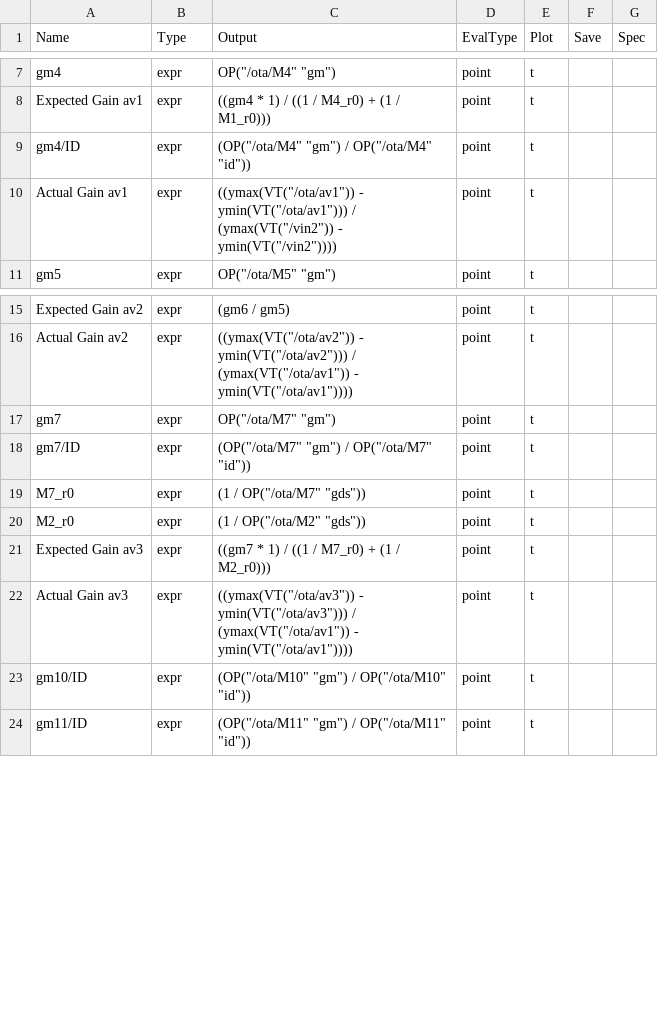
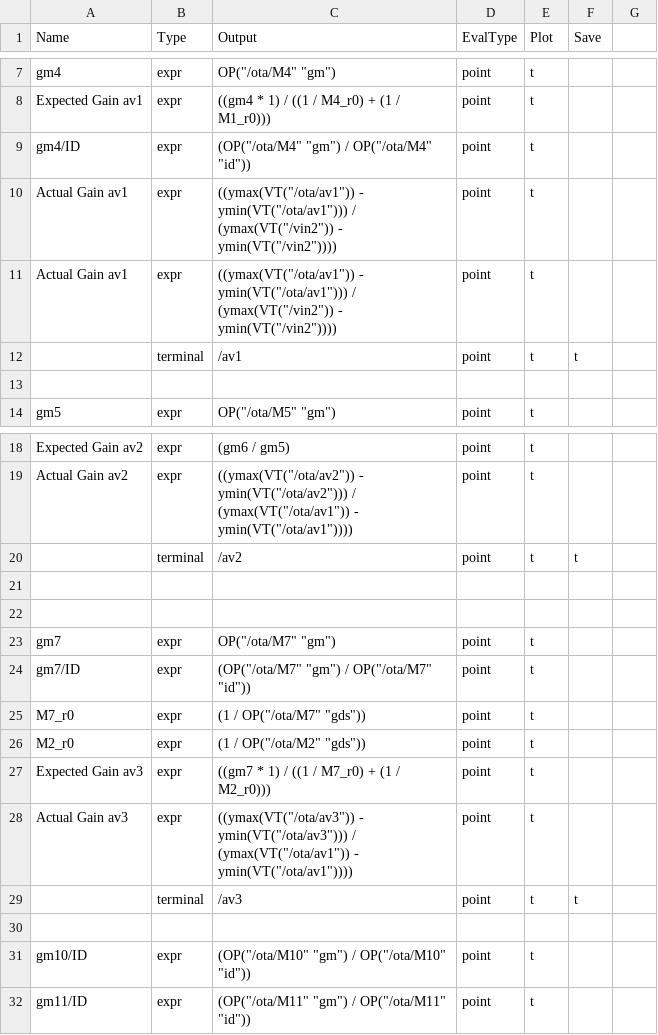
Before and after one commit to JyssyC/ee610-Project, a CSV file: ota_stage.csv, drawn as a sheet; only a part is shown, gaps mark what is left out; the diff names each change by its address in the sheet, - before the commit and + after, or states it on an @@ line.

Commit message:
inshallah

```diff
--- a/ota_stage.csv
+++ b/ota_stage.csv
-G1: Spec
+G1: (empty)
+row 11: Actual Gain av1 | expr | ((ymax(VT("/ota/av1")) - ymin(VT("/ota/av1"))) / (ymax(VT("/vin2")) - ymin(VT("/vin2")))) | point | t
+row 12:  | terminal | /av1 | point | t | t
+row 13: (empty)
+row 20:  | terminal | /av2 | point | t | t
+row 21: (empty)
+row 22: (empty)
+row 29:  | terminal | /av3 | point | t | t
+row 30: (empty)
```
